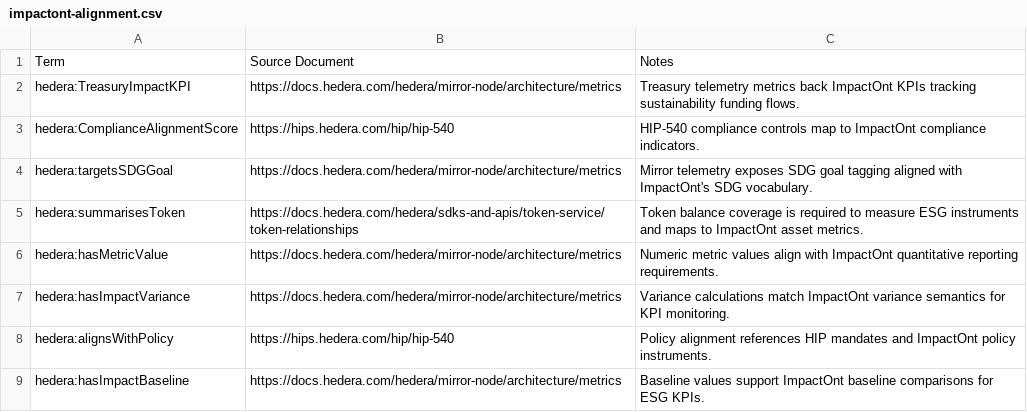
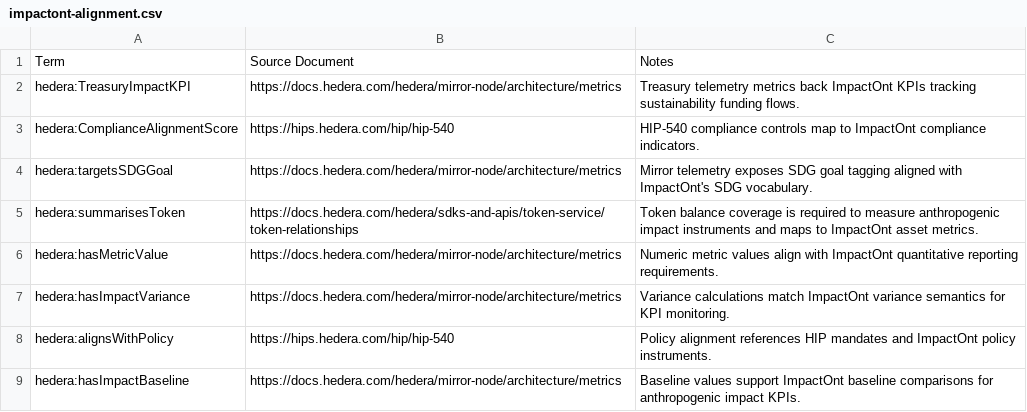
Before and after one commit to NovaInstitute/Bhash, a CSV file: docs/mappings/impactont-alignment.csv, drawn as a sheet.

Commit message:
Complete Anthropogenic Impact phase 4 pilot

```diff
--- a/docs/mappings/impactont-alignment.csv
+++ b/docs/mappings/impactont-alignment.csv
@@ -4,3 +4,3 @@ hedera:ComplianceAlignmentScore,https://hips.hedera.com/hip/hip-540,HIP-540 comp
 hedera:targetsSDGGoal,https://docs.hedera.com/hedera/mirror-node/architecture/metrics,Mirror telemetry exposes SDG goal tagging aligned with ImpactOnt's SDG vocabulary.
-hedera:summarisesToken,https://docs.hedera.com/hedera/sdks-and-apis/token-service/token-relationships,Token balance coverage is required to measure ESG instruments and maps to ImpactOnt asset metrics.
+hedera:summarisesToken,https://docs.hedera.com/hedera/sdks-and-apis/token-service/token-relationships,Token balance coverage is required to measure anthropogenic impact instruments and maps to ImpactOnt asset metrics.
 hedera:hasMetricValue,https://docs.hedera.com/hedera/mirror-node/architecture/metrics,Numeric metric values align with ImpactOnt quantitative reporting requirements.
@@ -8,2 +8,2 @@ hedera:hasImpactVariance,https://docs.hedera.com/hedera/mirror-node/architecture
 hedera:alignsWithPolicy,https://hips.hedera.com/hip/hip-540,Policy alignment references HIP mandates and ImpactOnt policy instruments.
-hedera:hasImpactBaseline,https://docs.hedera.com/hedera/mirror-node/architecture/metrics,Baseline values support ImpactOnt baseline comparisons for ESG KPIs.
+hedera:hasImpactBaseline,https://docs.hedera.com/hedera/mirror-node/architecture/metrics,Baseline values support ImpactOnt baseline comparisons for anthropogenic impact KPIs.
```
Also changed, not shown: docs/mappings/aiao-alignment.csv, docs/mappings/infocomm-alignment.csv, 19 other files.
